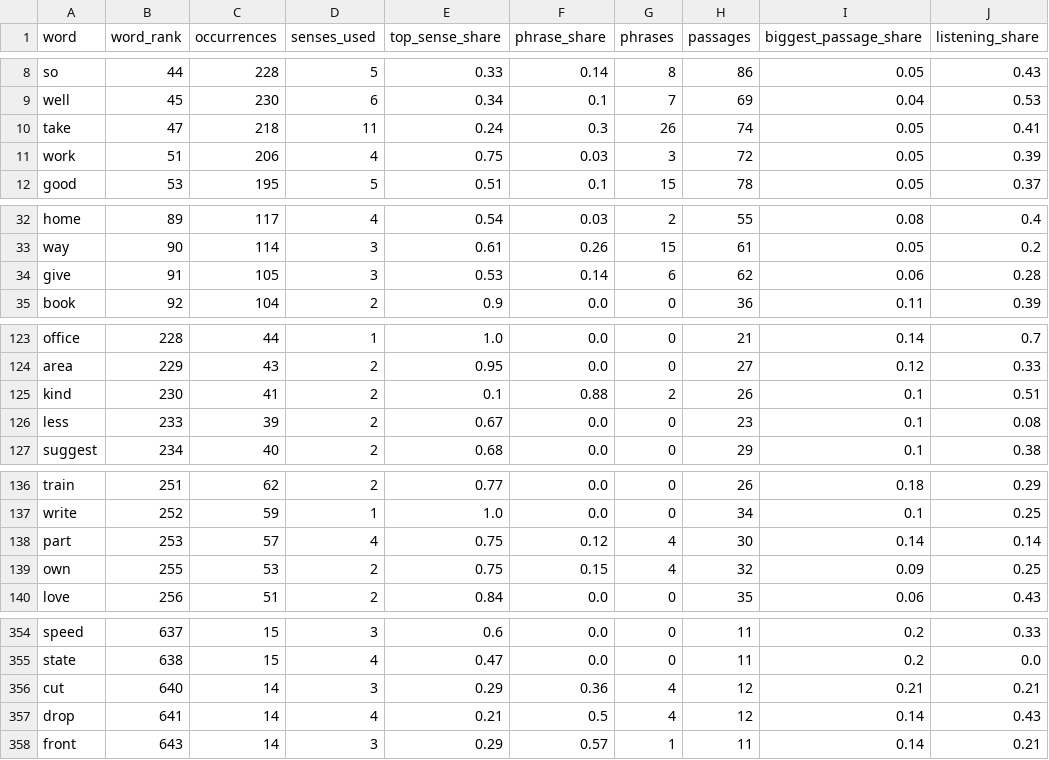
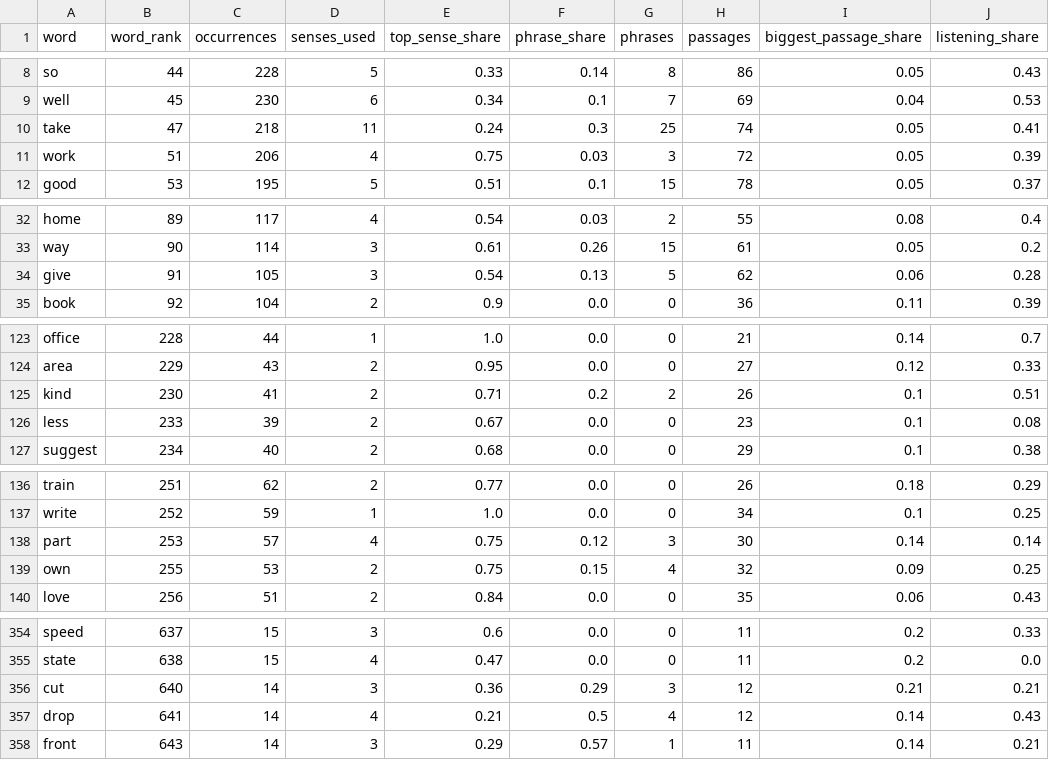
Before and after one commit to shuang-meng/gaokao-vocabulary, a CSV file: data/processed/word_sense_metrics.csv, drawn as a sheet; only a part is shown, gaps mark what is left out.

```diff
--- a/data/processed/word_sense_metrics.csv
+++ b/data/processed/word_sense_metrics.csv
@@ -9,3 +9,3 @@ so,44,228,5,0.33,0.14,8,86,0.05,0.43
 well,45,230,6,0.34,0.1,7,69,0.04,0.53
-take,47,218,11,0.24,0.3,26,74,0.05,0.41
+take,47,218,11,0.24,0.3,25,74,0.05,0.41
 work,51,206,4,0.75,0.03,3,72,0.05,0.39
@@ -33,3 +33,3 @@ home,89,117,4,0.54,0.03,2,55,0.08,0.4
 way,90,114,3,0.61,0.26,15,61,0.05,0.2
-give,91,105,3,0.53,0.14,6,62,0.06,0.28
+give,91,105,3,0.54,0.13,5,62,0.06,0.28
 book,92,104,2,0.9,0.0,0,36,0.11,0.39
@@ -124,3 +124,3 @@ office,228,44,1,1.0,0.0,0,21,0.14,0.7
 area,229,43,2,0.95,0.0,0,27,0.12,0.33
-kind,230,41,2,0.1,0.88,2,26,0.1,0.51
+kind,230,41,2,0.71,0.2,2,26,0.1,0.51
 less,233,39,2,0.67,0.0,0,23,0.1,0.08
@@ -137,3 +137,3 @@ train,251,62,2,0.77,0.0,0,26,0.18,0.29
 write,252,59,1,1.0,0.0,0,34,0.1,0.25
-part,253,57,4,0.75,0.12,4,30,0.14,0.14
+part,253,57,4,0.75,0.12,3,30,0.14,0.14
 own,255,53,2,0.75,0.15,4,32,0.09,0.25
@@ -355,3 +355,3 @@ speed,637,15,3,0.6,0.0,0,11,0.2,0.33
 state,638,15,4,0.47,0.0,0,11,0.2,0.0
-cut,640,14,3,0.29,0.36,4,12,0.21,0.21
+cut,640,14,3,0.36,0.29,3,12,0.21,0.21
 drop,641,14,4,0.21,0.5,4,12,0.14,0.43
```
Also changed, not shown: data/manual/phrase_aliases.csv, data/manual/phrase_classes.csv, 10 other files.
